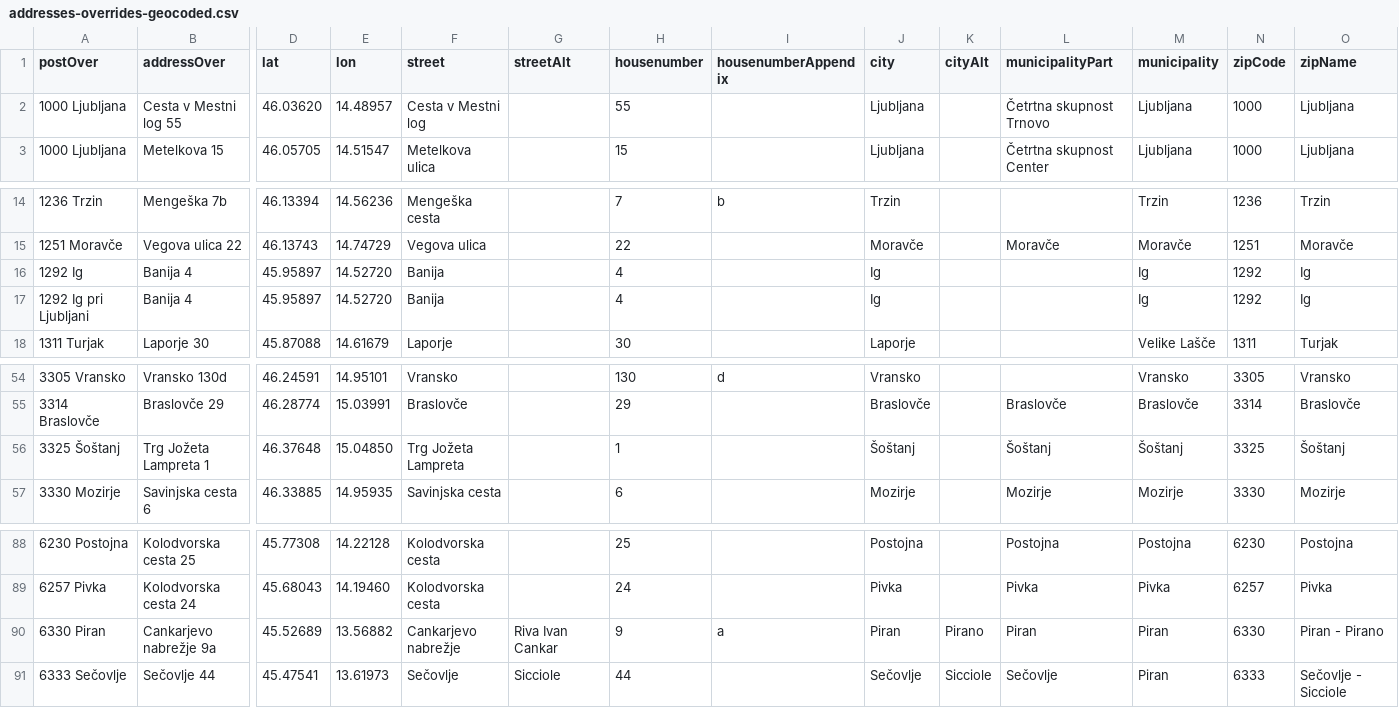
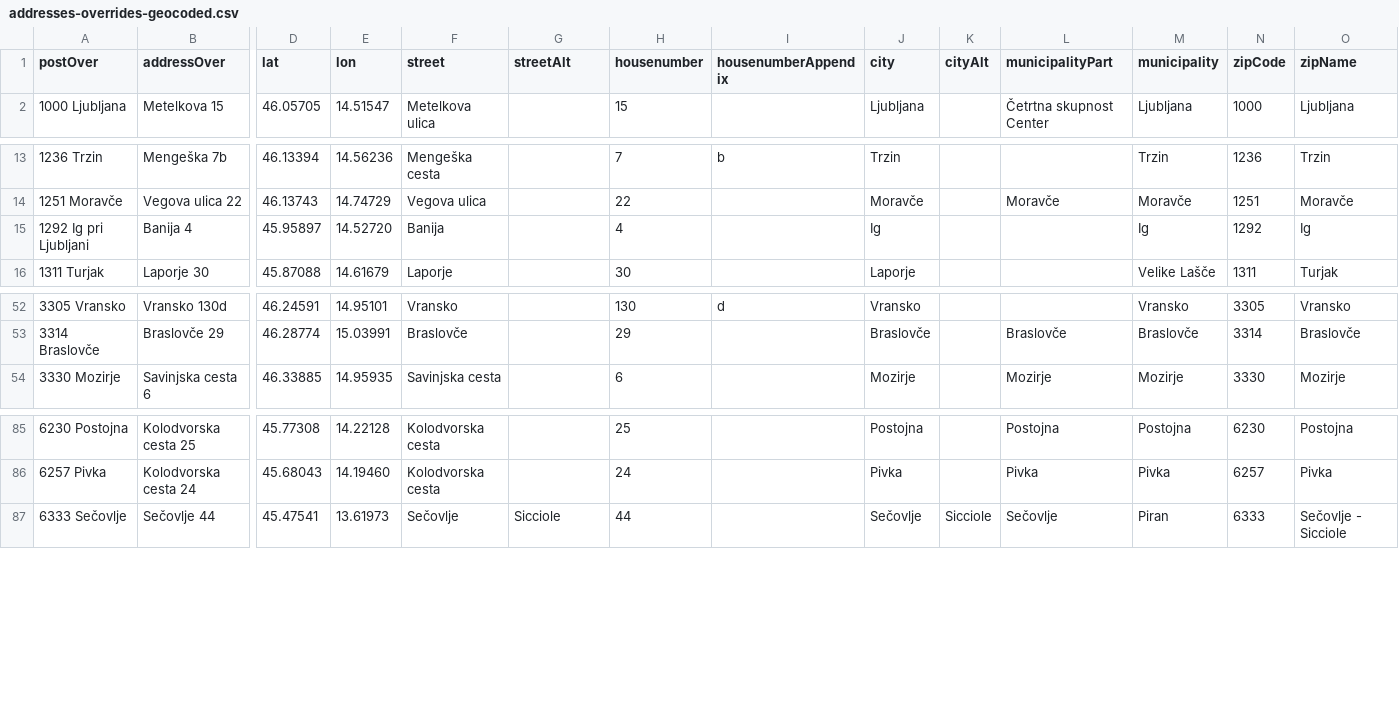
Before and after one commit to sledilnik/zdravniki-data, a CSV file: gurs/addresses-overrides-geocoded.csv, drawn as a sheet; only a part is shown, gaps mark what is left out; rows hold the shown columns only; the diff names each change by its address in the sheet, - before the commit and + after, or states it on an @@ line.

```diff
--- a/gurs/addresses-overrides-geocoded.csv
+++ b/gurs/addresses-overrides-geocoded.csv
-row 2: 1000 Ljubljana | Cesta v Mestni log 55 | 46.03620 | 14.48957 | Cesta v Mestni log |  | 55 |  | Ljubljana |  | Četrtna skupnost Trnovo | Ljubljana | 1000 | Ljubljana
-row 16: 1292 Ig | Banija 4 | 45.95897 | 14.52720 | Banija |  | 4 |  | Ig |  |  | Ig | 1292 | Ig
-row 56: 3325 Šoštanj | Trg Jožeta Lampreta 1 | 46.37648 | 15.04850 | Trg Jožeta Lampreta |  | 1 |  | Šoštanj |  | Šoštanj | Šoštanj | 3325 | Šoštanj
-row 90: 6330 Piran | Cankarjevo nabrežje 9a | 45.52689 | 13.56882 | Cankarjevo nabrežje | Riva Ivan Cankar | 9 | a | Piran | Pirano | Piran | Piran | 6330 | Piran - Pirano
```
